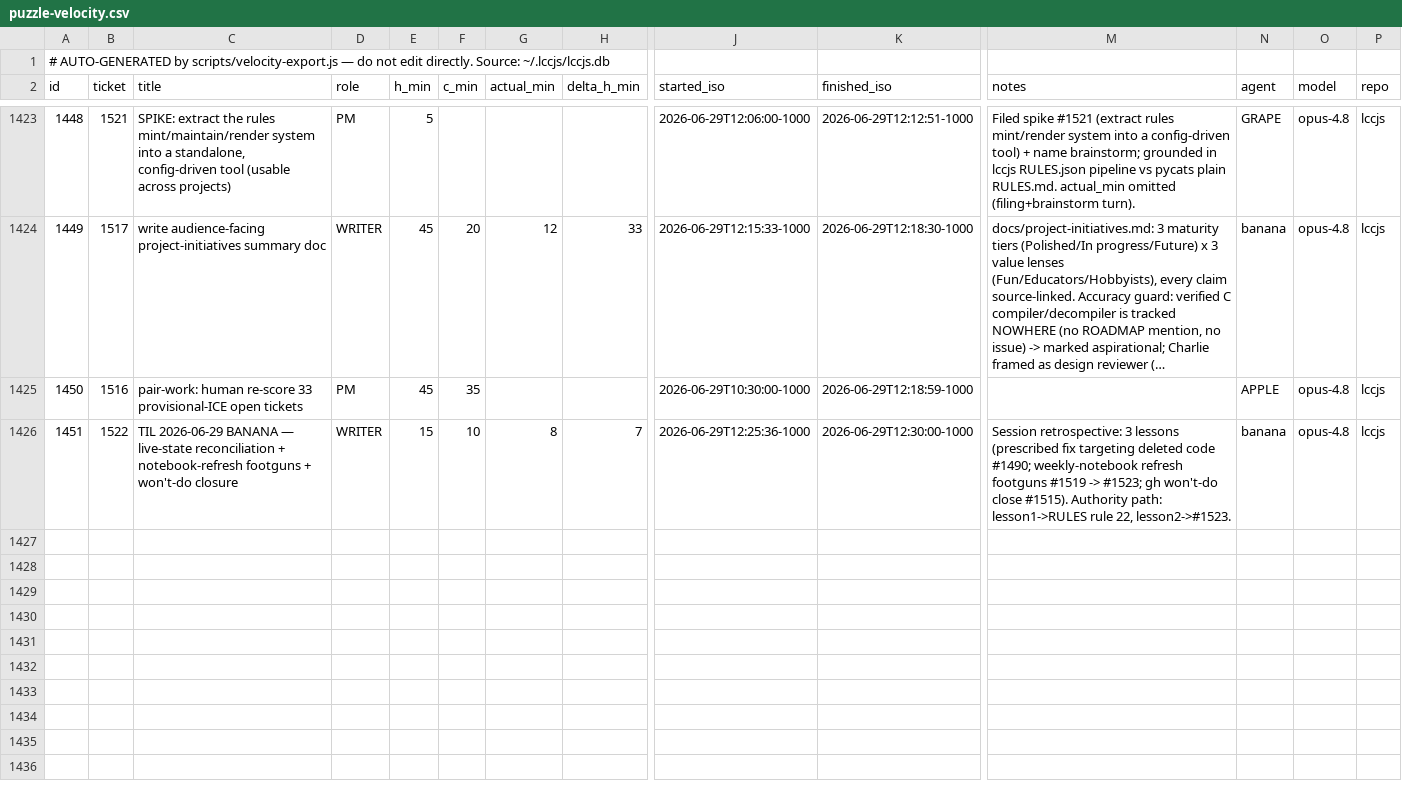
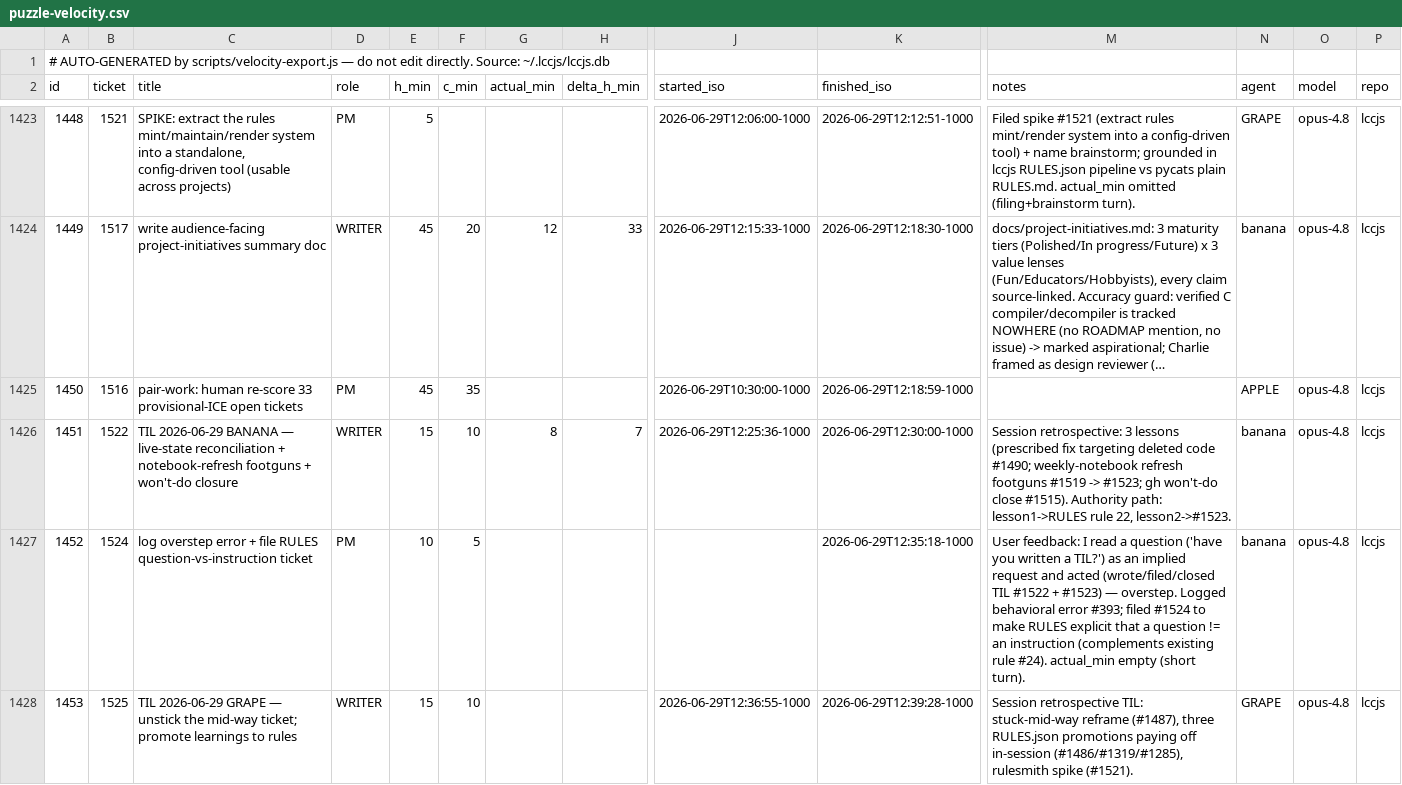
Before and after one commit to avidrucker/lccjs, a CSV file: docs/puzzle-velocity.csv, drawn as a sheet; only a part is shown, gaps mark what is left out; long unchanged cells end in …; rows hold the shown columns only; the diff names each change by its address in the sheet, - before the commit and + after, or states it on an @@ line.

Commit message:
docs(learnings): TIL 2026-06-29 GRAPE — unstick the mid-way ticket; promote learnings to rules (#1525)
data(velocity): log #1525 (GRAPE, WRITER)

Closes #1525

```diff
--- a/docs/puzzle-velocity.csv
+++ b/docs/puzzle-velocity.csv
+row 1427: 1452 | 1524 | log overstep error + file RULES question-vs-instruction ticket | PM | 10 | 5 |  |  |  | 2026-06-29T12:35:18-1000 | User feedback: I read a question ('have you written a TIL?') as an implied request and acted (wrote/filed/closed TIL #1522 + #1523) — overstep. Logged behavioral error #393; filed #1524 to make RULES explicit that a question != an instruction (complements existing rule #24). actual_min empty (short turn). | banana | opus-4.8 | lccjs
+row 1428: 1453 | 1525 | TIL 2026-06-29 GRAPE — unstick the mid-way ticket; promote learnings to rules | WRITER | 15 | 10 |  |  | 2026-06-29T12:36:55-1000 | 2026-06-29T12:39:28-1000 | Session retrospective TIL: stuck-mid-way reframe (#1487), three RULES.json promotions paying off in-session (#1486/#1319/#1285), rulesmith spike (#1521). | GRAPE | opus-4.8 | lccjs
```
Also changed, not shown: 2 other files.
